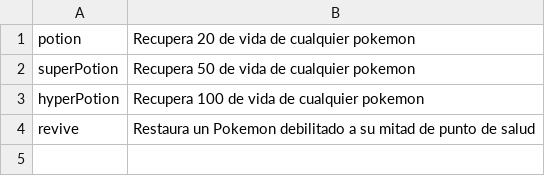
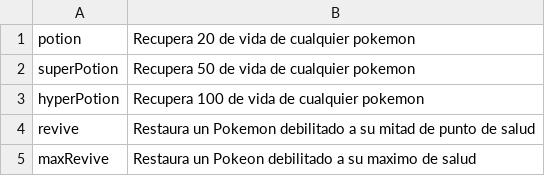
Before and after one commit to J4R3D6/POOBkemon, a CSV file: resources/csv/Items.csv, drawn as a sheet.

```diff
--- a/resources/csv/Items.csv
+++ b/resources/csv/Items.csv
@@ -4 +4,2 @@ hyperPotion,Recupera 100 de  vida de cualquier pokemon
 revive,Restaura un  Pokemon debilitado a su mitad de punto de salud
+maxRevive,Restaura un Pokeon debilitado a su maximo de salud
```
Also changed, not shown: resources/csv/Moves.csv, 16 other files.
